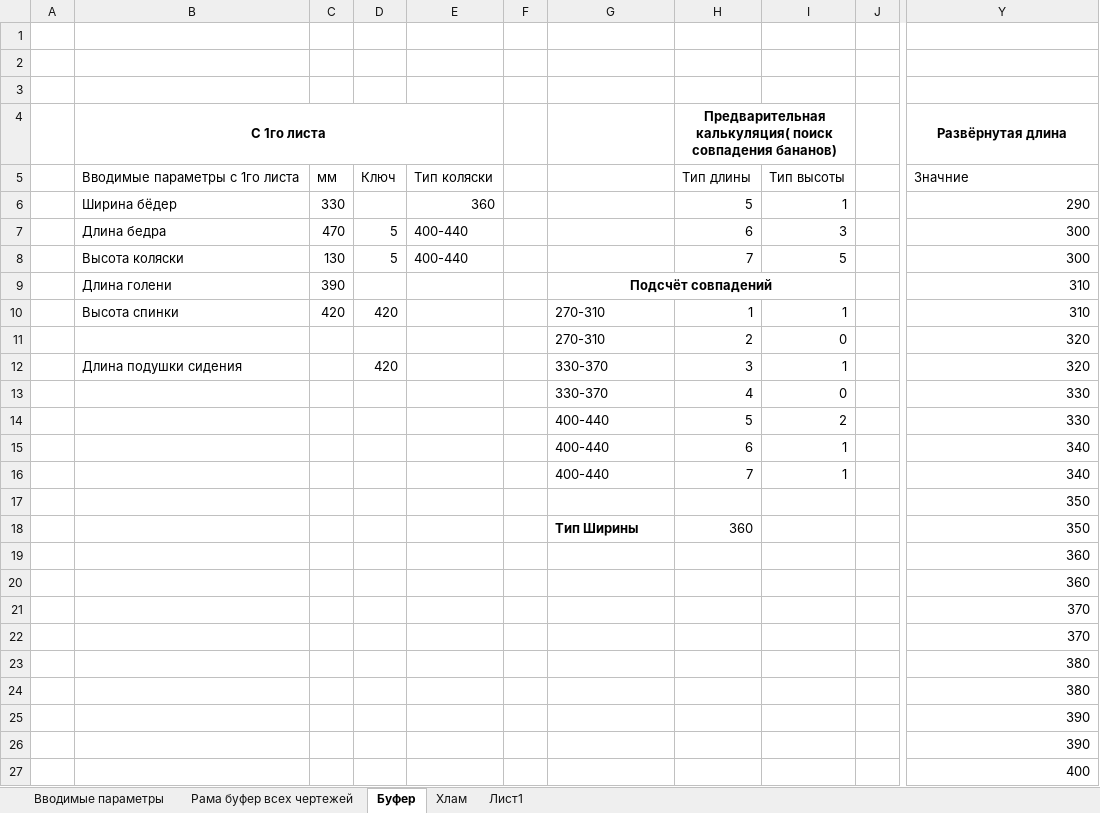
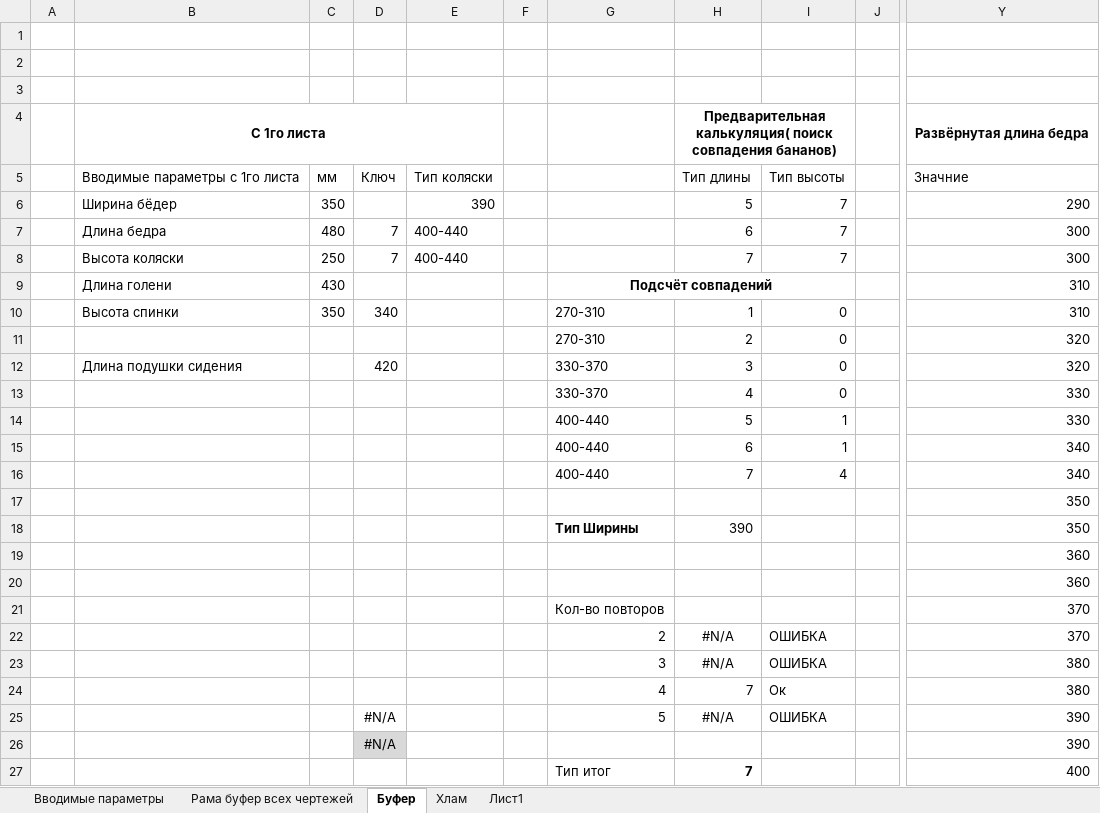
Before and after one commit to EshinV/Kinesis, an Excel workbook: Кофигуратор коляски.xlsx, sheet Буфер, drawn as a sheet; only a part is shown, gaps mark what is left out; values as stored, in another font and other column widths than the file's, no borders; table styles not drawn; the diff covers the shown part only; the diff names each change by its address in the sheet, - before the commit and + after, or states it on an @@ line.

```diff
--- a/Кофигуратор коляски.xlsx (sheet Буфер)
+++ b/Кофигуратор коляски.xlsx (sheet Буфер)
-Y4: Развёрнутая длина
+Y4: Развёрнутая длина бедра
-C6: 330
+C6: 350
-E6: 360
+E6: 390
-I6: 1
+I6: 7
-C7: 470
+C7: 480
-D7:D8: 5
+D7:D8: 7
-I7: 3
+I7: 7
-C8: 130
+C8: 250
-I8: 5
+I8: 7
-C9: 390
+C9: 430
-C10: 420
+C10: 350
-D10: 420
+D10: 340
-I10: 1
+I10: 0
-I12: 1
+I12: 0
-I14: 2
+I14: 1
-I16: 1
+I16: 4
-H18: 360
+H18: 390
-G21: (empty)
+G21: Кол-во повторов
-G22: (empty)
+G22: 2
-H22:H23: (empty)
+H22:H23: #N/A
-I22:I23: (empty)
+I22:I23: ОШИБКА
-G23: (empty)
+G23: 3
-G24: (empty)
+G24: 4
-H24: (empty)
+H24: 7
-I24: (empty)
+I24: Ок
-D25:D26: (empty)
+D25:D26: #N/A
-G25: (empty)
+G25: 5
-H25: (empty)
+H25: #N/A
-I25: (empty)
+I25: ОШИБКА
-D26 fill: none
+D26 fill: #D9D9D9
-G27: (empty)
+G27: Тип итог
-H27: (empty)
+H27: 7
```
Also changed, not shown: 8 edited cells and cell formats elsewhere in this sheet, sheet Рама буфер всех чертежей, sheet Вводимые параметры, formulas that keep their value.
